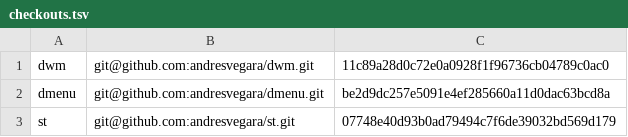
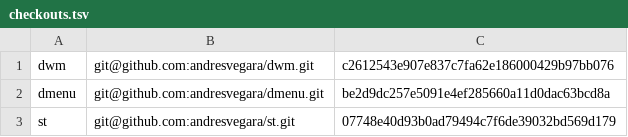
Before and after one commit to andresvegara/wm, a TSV file: checkouts.tsv, drawn as a sheet.

```diff
--- a/checkouts.tsv
+++ b/checkouts.tsv
@@ -1,2 +1,2 @@
-dwm	git@github.com:andresvegara/dwm.git	11c89a28d0c72e0a0928f1f96736cb04789c0ac0
+dwm	git@github.com:andresvegara/dwm.git	c2612543e907e837c7fa62e186000429b97bb076
 dmenu	git@github.com:andresvegara/dmenu.git	be2d9dc257e5091e4ef285660a11d0dac63bcd8a
```
Also changed, not shown: 12 other files.
